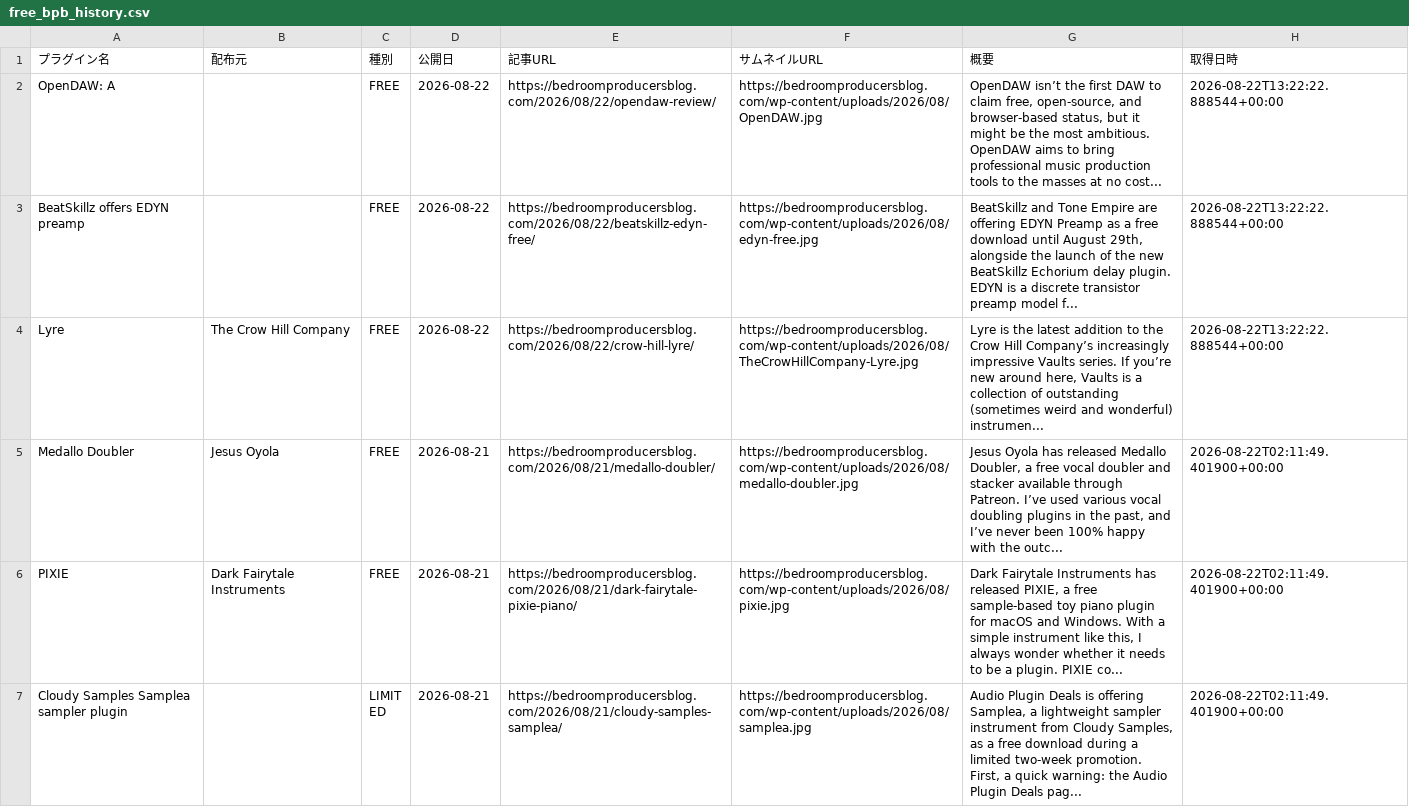
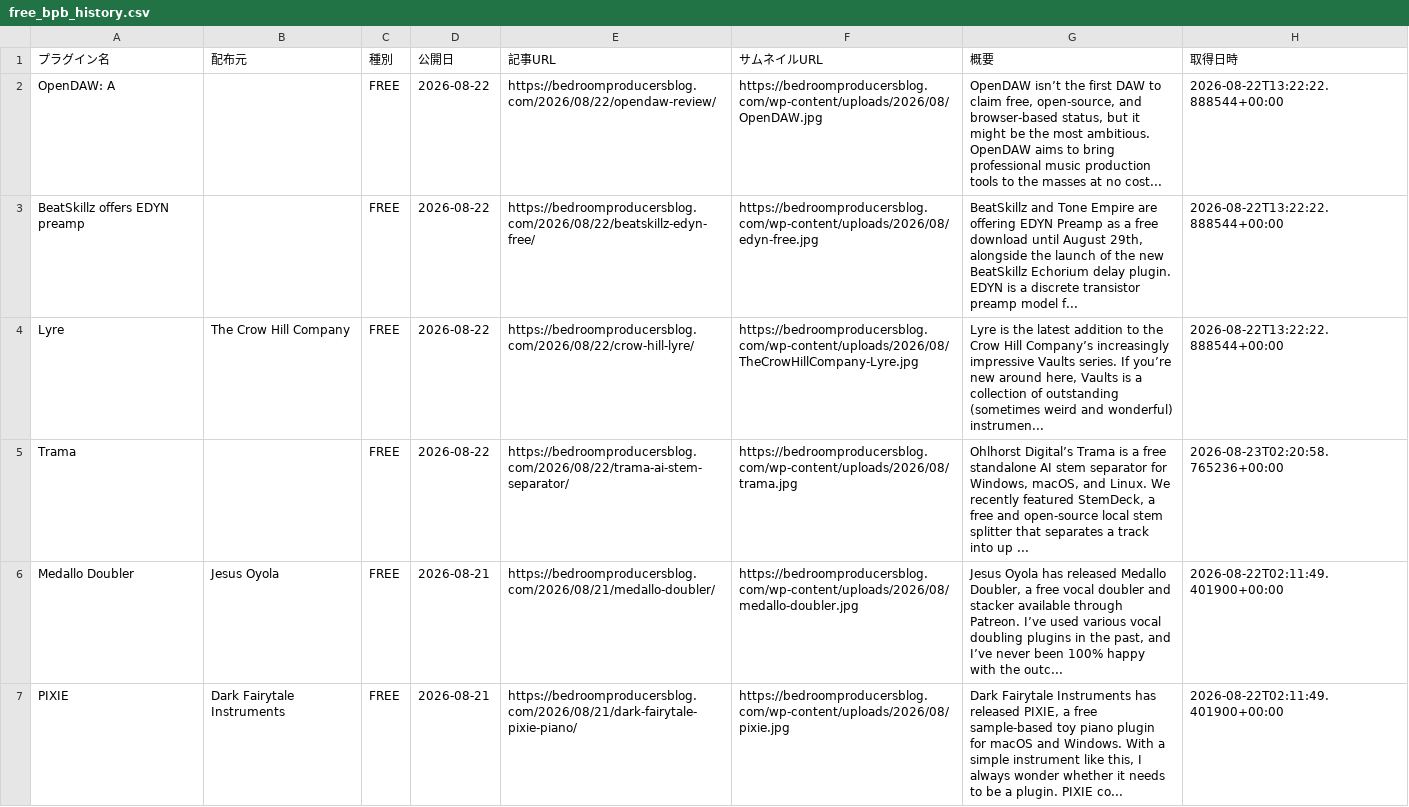
Before and after one commit to Plugin-Tsushin/plugin-boutique-scraper, a CSV file: output/free_bpb_history.csv, drawn as a sheet; only a part is shown; the shorter side is filled out with more unchanged rows; the diff names each change by its address in the sheet, - before the commit and + after, or states it on an @@ line.

```diff
--- a/output/free_bpb_history.csv
+++ b/output/free_bpb_history.csv
+row 5: Trama |  | FREE | 2026-08-22 | https://bedroomproducersblog.com/2026/08/22/trama-ai-stem-separator/ | https://bedroomproducersblog.com/wp-content/uploads/2026/08/trama.jpg | Ohlhorst Digital’s Trama is a free standalone AI stem separator for Windows, macOS, and Linux. We recently featured StemDeck, a free and open-source local stem splitter that separates a track into up ... | 2026-08-23T02:20:58.765236+00:00
```
Also changed, not shown: output/free_bpb_latest.csv.
